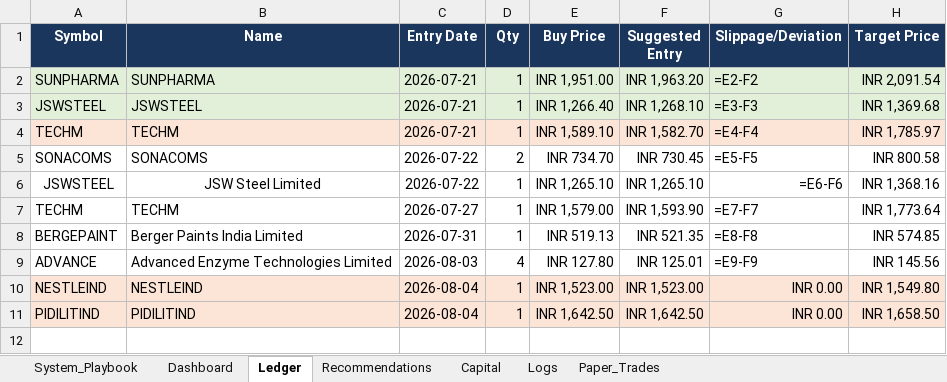
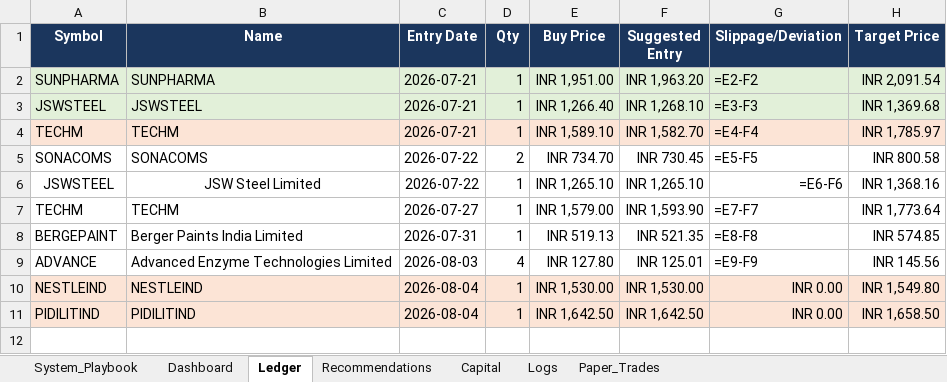
Before and after one commit to SyedTousifMasood/HalaalTrading, an Excel workbook: Trading_Journal.xlsx, sheet Ledger, drawn as a sheet; only a part is shown; values as stored, in another font and other column widths than the file's, no borders; formulas without a stored value are shown as written; the diff names each change by its address in the sheet, - before the commit and + after, or states it on an @@ line.

```diff
--- a/Trading_Journal.xlsx (sheet Ledger)
+++ b/Trading_Journal.xlsx (sheet Ledger)
-E10 (Buy Price): INR 1,523.00
+E10 (Buy Price): INR 1,530.00
-F10 (Suggested Entry): INR 1,523.00
+F10 (Suggested Entry): INR 1,530.00
```
Also changed, not shown: sheet Dashboard, sheet Logs, sheet Capital, 1 other file.
